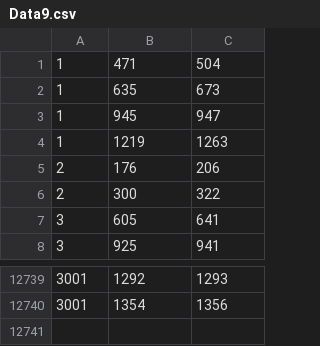
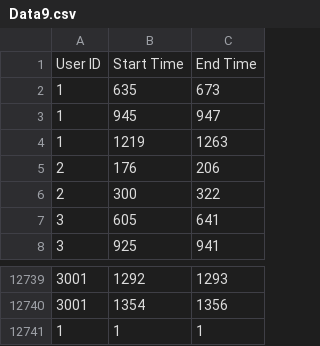
Before and after one commit to araj29011998/refjdnsdf, a CSV file: Data9.csv, drawn as a sheet; only a part is shown, gaps mark what is left out.

Commit message:
Add files via upload

```diff
--- a/Data9.csv
+++ b/Data9.csv
@@ -1,2 +1,2 @@
-1,471,504
+User ID,Start Time,End Time
 1,635,673
@@ -12740 +12740,2 @@
 3001,1354,1356
+1,1,1
```
